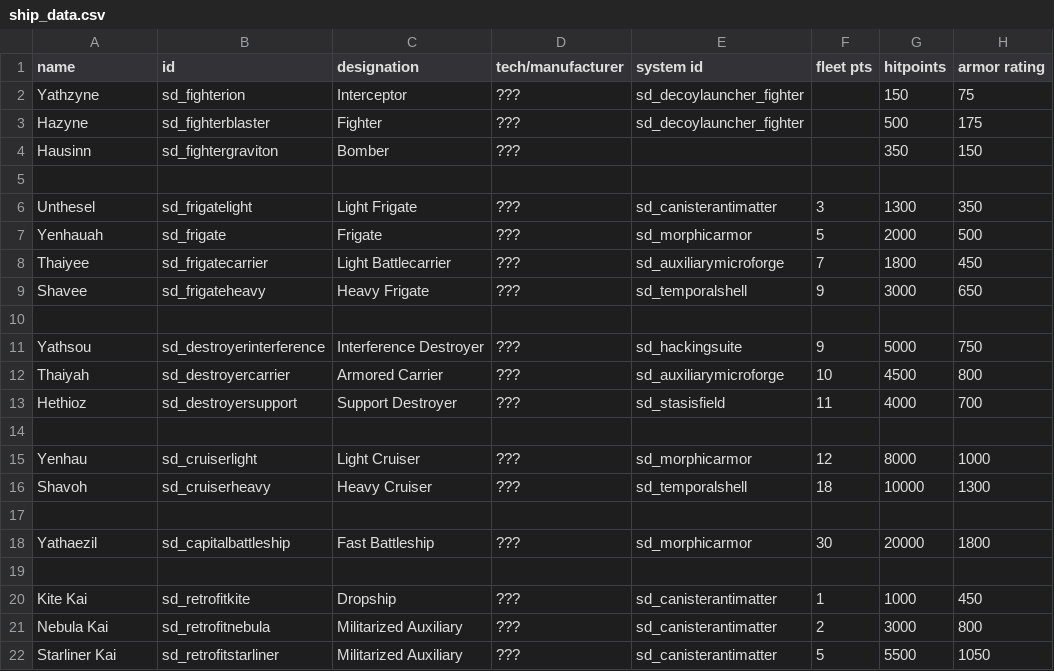
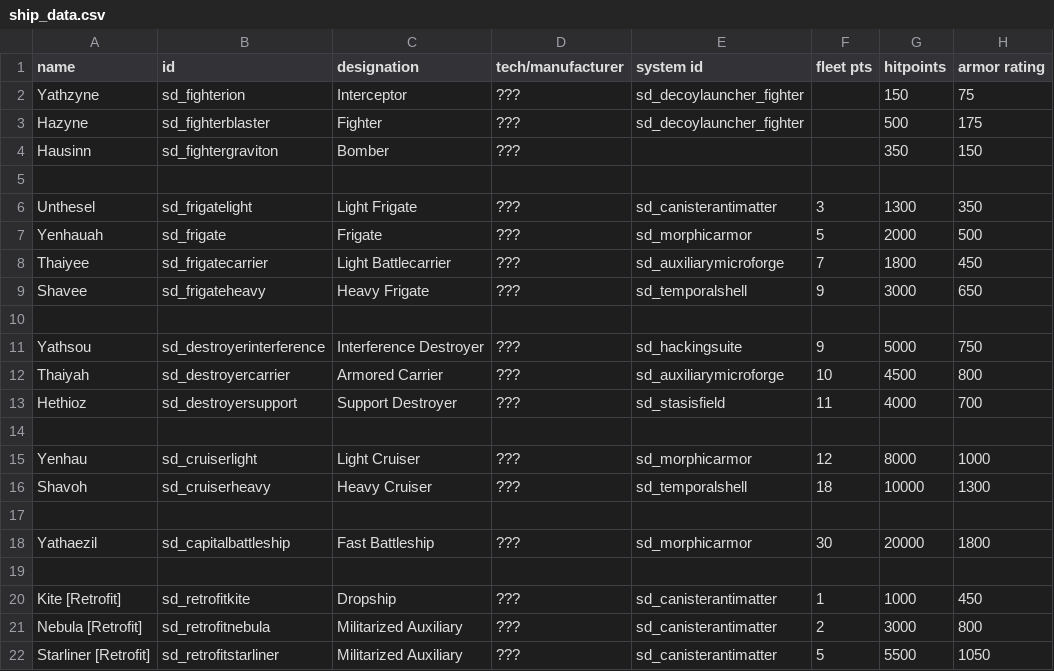
Before and after one commit to Sorrydough/Doughsector, a CSV file: data/hulls/ship_data.csv, drawn as a sheet; only a part is shown; the diff names each change by its address in the sheet, - before the commit and + after, or states it on an @@ line.

```diff
--- a/data/hulls/ship_data.csv
+++ b/data/hulls/ship_data.csv
-A20 (name): Kite Kai
+A20 (name): Kite [Retrofit]
-A21 (name): Nebula Kai
+A21 (name): Nebula [Retrofit]
-A22 (name): Starliner Kai
+A22 (name): Starliner [Retrofit]
```
Also changed, not shown: 8 other files.
